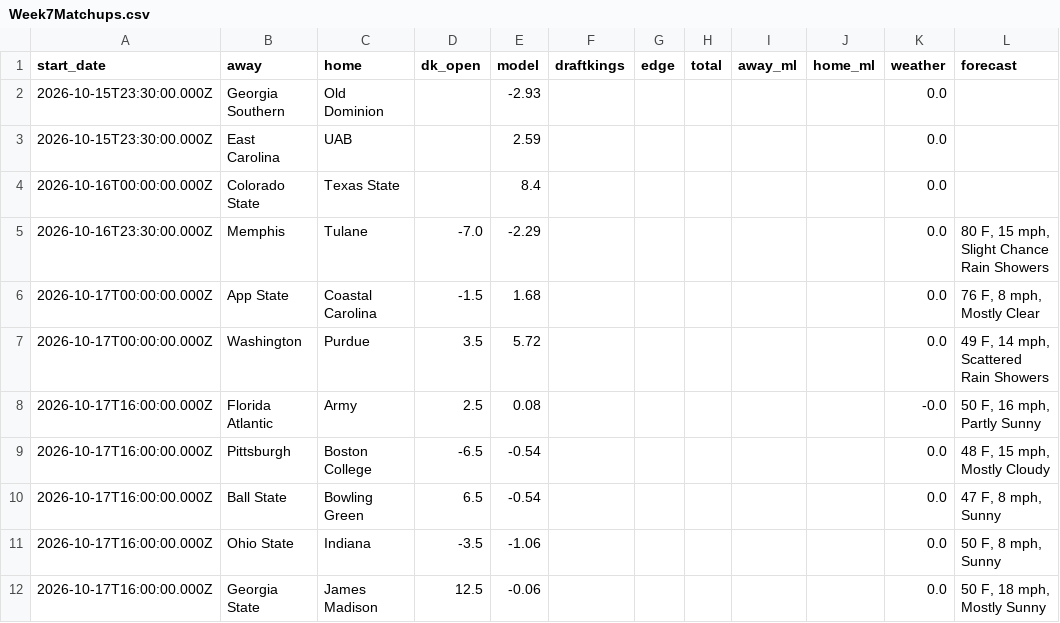
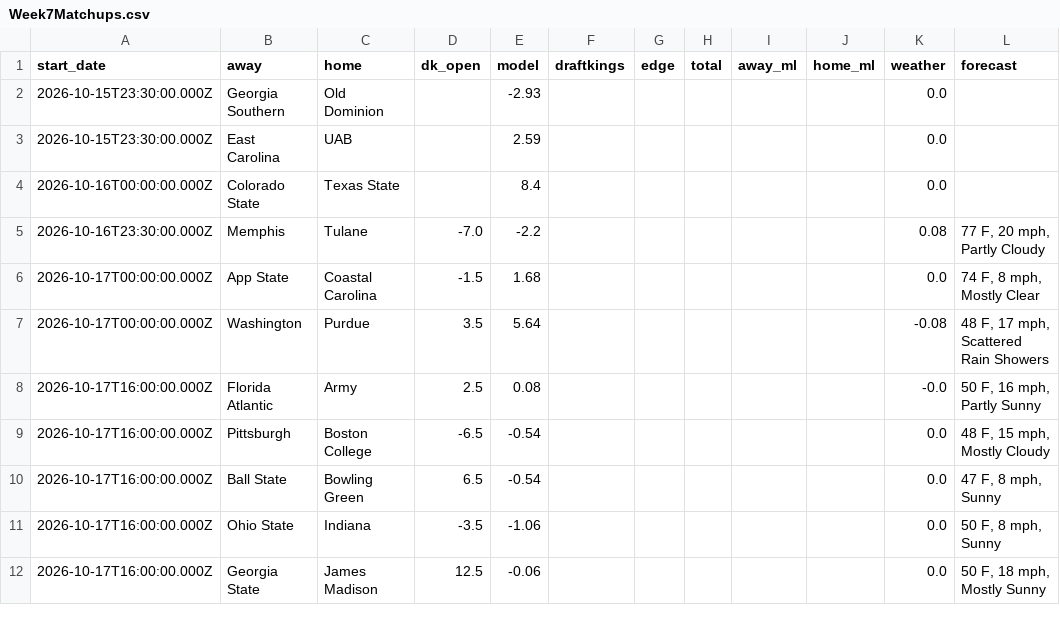
Before and after one commit to swisscheesed14-cfp/cfmp, a CSV file: data/reports/2026-w07/Week7Matchups.csv, drawn as a sheet; only a part is shown.

```diff
--- a/data/reports/2026-w07/Week7Matchups.csv
+++ b/data/reports/2026-w07/Week7Matchups.csv
@@ -4,5 +4,5 @@ start_date,away,home,dk_open,model,draftkings,edge,total,away_ml,home_ml,weather
 2026-10-16T00:00:00.000Z,Colorado State,Texas State,,8.4,,,,,,0.0,
-2026-10-16T23:30:00.000Z,Memphis,Tulane,-7.0,-2.29,,,,,,0.0,"80 F, 15 mph, Slight Chance Rain Showers"
-2026-10-17T00:00:00.000Z,App State,Coastal Carolina,-1.5,1.68,,,,,,0.0,"76 F, 8 mph, Mostly Clear"
-2026-10-17T00:00:00.000Z,Washington,Purdue,3.5,5.72,,,,,,0.0,"49 F, 14 mph, Scattered Rain Showers"
+2026-10-16T23:30:00.000Z,Memphis,Tulane,-7.0,-2.2,,,,,,0.08,"77 F, 20 mph, Partly Cloudy"
+2026-10-17T00:00:00.000Z,App State,Coastal Carolina,-1.5,1.68,,,,,,0.0,"74 F, 8 mph, Mostly Clear"
+2026-10-17T00:00:00.000Z,Washington,Purdue,3.5,5.64,,,,,,-0.08,"48 F, 17 mph, Scattered Rain Showers"
 2026-10-17T16:00:00.000Z,Florida Atlantic,Army,2.5,0.08,,,,,,-0.0,"50 F, 16 mph, Partly Sunny"
```
